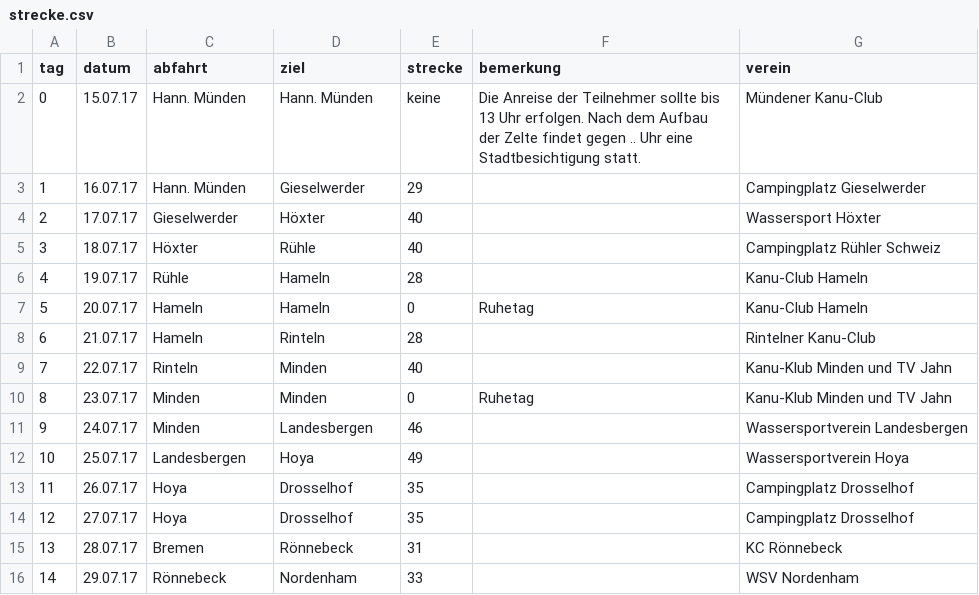
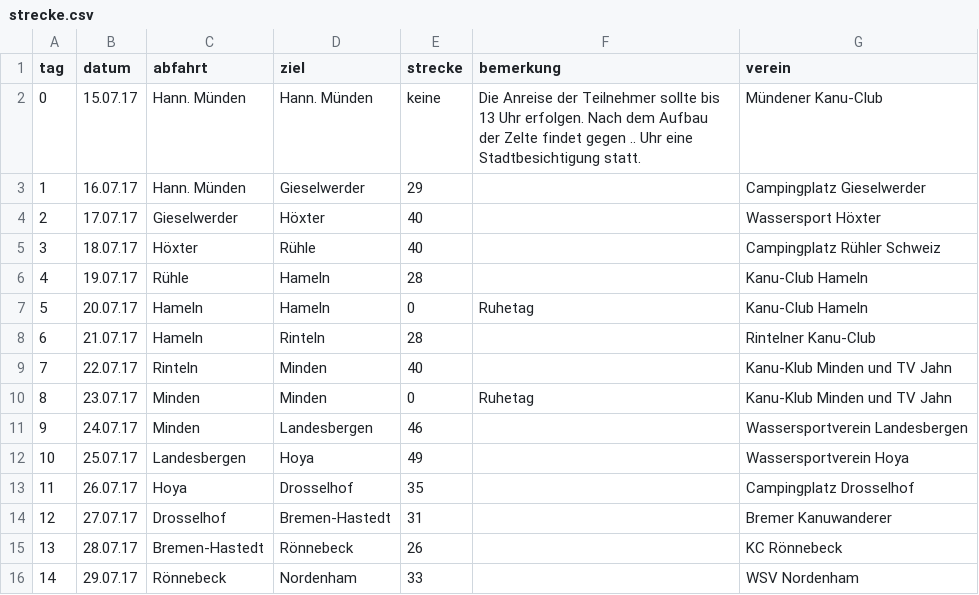
Before and after one commit to Weserfahrt/weserfahrt.github.io, a CSV file: _data/strecke.csv, drawn as a sheet.

Commit message:
Update strecke.csv

```diff
--- a/_data/strecke.csv
+++ b/_data/strecke.csv
@@ -13,4 +13,4 @@ tag,datum,abfahrt,ziel,strecke,bemerkung,verein
 11,26.07.17,Hoya,Drosselhof,35,,Campingplatz Drosselhof
-12,27.07.17,Hoya,Drosselhof,35,,Campingplatz Drosselhof
-13,28.07.17,Bremen,Rönnebeck,31,,KC Rönnebeck
+12,27.07.17,Drosselhof,Bremen-Hastedt,31,,Bremer Kanuwanderer
+13,28.07.17,Bremen-Hastedt,Rönnebeck,26,,KC Rönnebeck
 14,29.07.17,Rönnebeck,Nordenham,33,,WSV Nordenham
```
